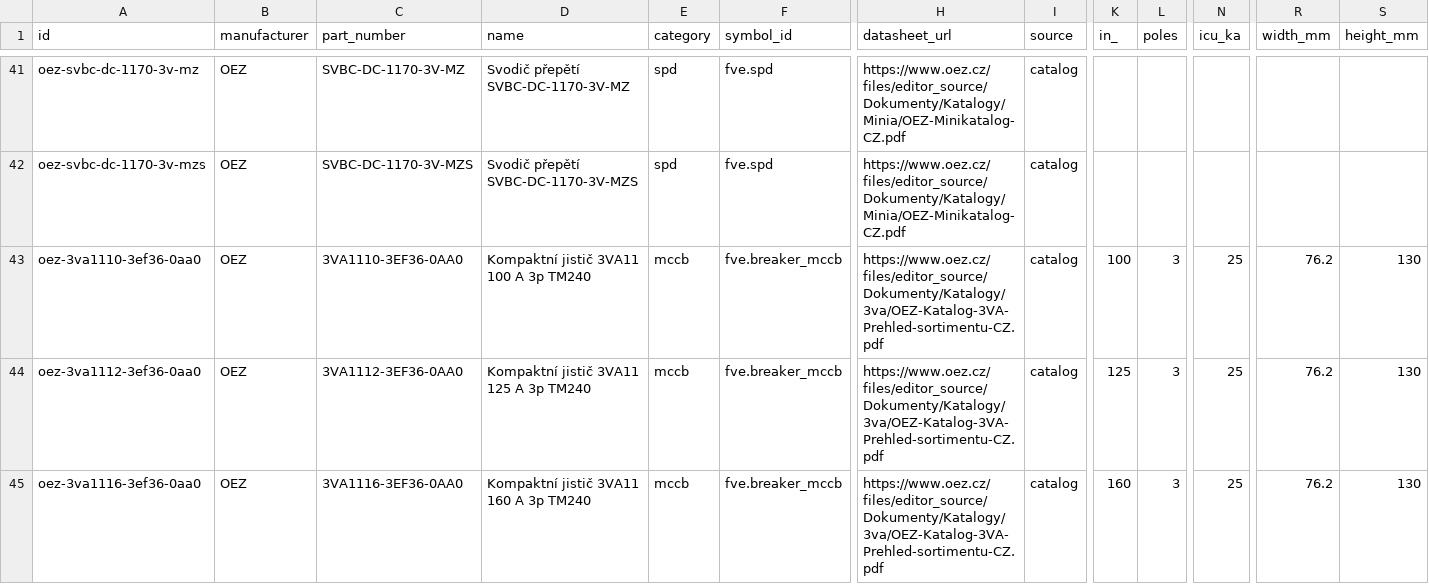
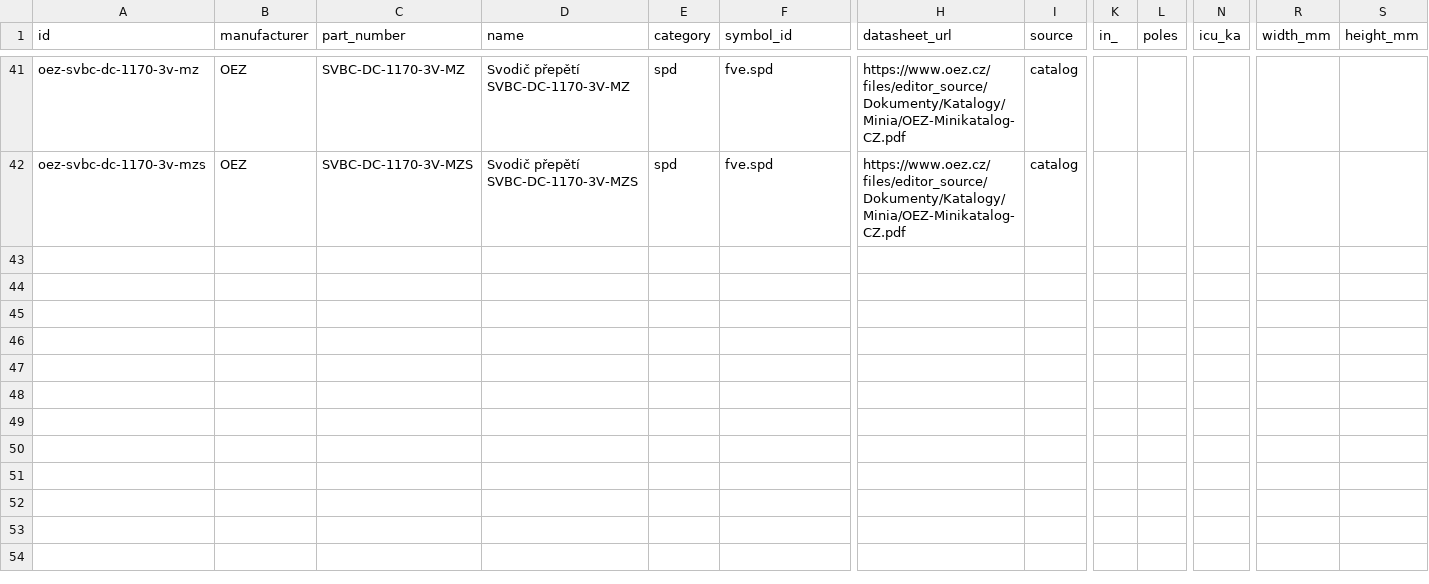
Before and after one commit to papro-thc/EnvoCAD, a CSV file: envocad/library/builtin/components/oez.csv, drawn as a sheet; only a part is shown, gaps mark what is left out; rows hold the shown columns only; the diff covers the shown part only; the diff names each change by its address in the sheet, - before the commit and + after, or states it on an @@ line.

```diff
--- a/envocad/library/builtin/components/oez.csv
+++ b/envocad/library/builtin/components/oez.csv
-row 43: oez-3va1110-3ef36-0aa0 | OEZ | 3VA1110-3EF36-0AA0 | Kompaktní jistič 3VA11 100 A 3p TM240 | mccb | fve.breaker_mccb | https://www.oez.cz/files/editor_source/Dokumenty/Katalogy/3va/OEZ-Katalog-3VA-Prehled-sortimentu-CZ.pdf | catalog | 100 | 3 | 25 | 76.2 | 130
-row 44: oez-3va1112-3ef36-0aa0 | OEZ | 3VA1112-3EF36-0AA0 | Kompaktní jistič 3VA11 125 A 3p TM240 | mccb | fve.breaker_mccb | https://www.oez.cz/files/editor_source/Dokumenty/Katalogy/3va/OEZ-Katalog-3VA-Prehled-sortimentu-CZ.pdf | catalog | 125 | 3 | 25 | 76.2 | 130
-row 45: oez-3va1116-3ef36-0aa0 | OEZ | 3VA1116-3EF36-0AA0 | Kompaktní jistič 3VA11 160 A 3p TM240 | mccb | fve.breaker_mccb | https://www.oez.cz/files/editor_source/Dokumenty/Katalogy/3va/OEZ-Katalog-3VA-Prehled-sortimentu-CZ.pdf | catalog | 160 | 3 | 25 | 76.2 | 130
```
Also changed, not shown: 3 removed rows and 5 edited cells elsewhere in this file, envocad/library/builtin/components/oez_3va.csv, envocad/library/builtin/components/seed.csv, 6 other files.
